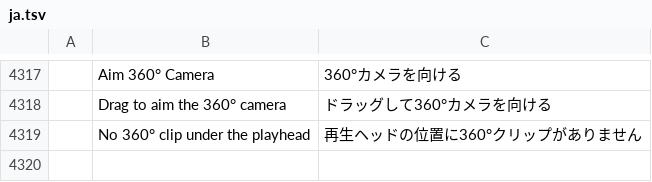
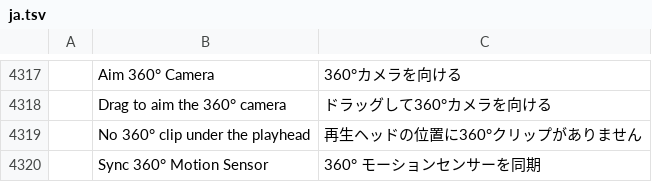
Before and after one commit to moheshmohan/AutoCut, a TSV file: crates/ui-egui/src/i18n/ja.tsv, drawn as a sheet; only a part is shown, gaps mark what is left out; the diff names each change by its address in the sheet, - before the commit and + after, or states it on an @@ line.

```diff
--- a/crates/ui-egui/src/i18n/ja.tsv
+++ b/crates/ui-egui/src/i18n/ja.tsv
+row 4320:  | Sync 360° Motion Sensor | 360° モーションセンサーを同期
```
Also changed, not shown: crates/ui-egui/src/i18n/es.tsv, crates/ui-egui/src/i18n/fr.tsv, 2 other files.
